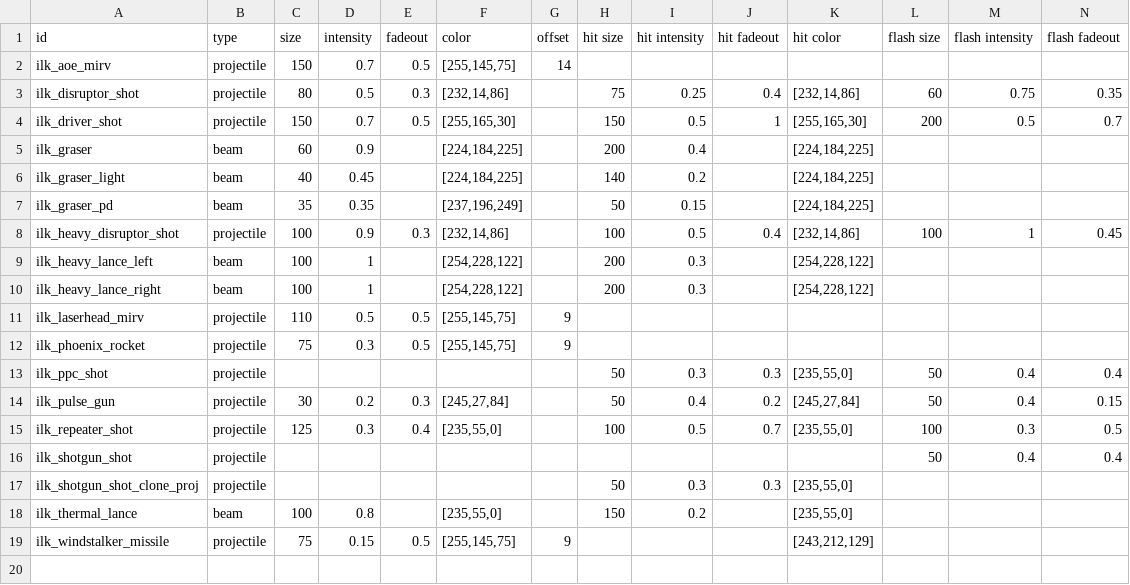
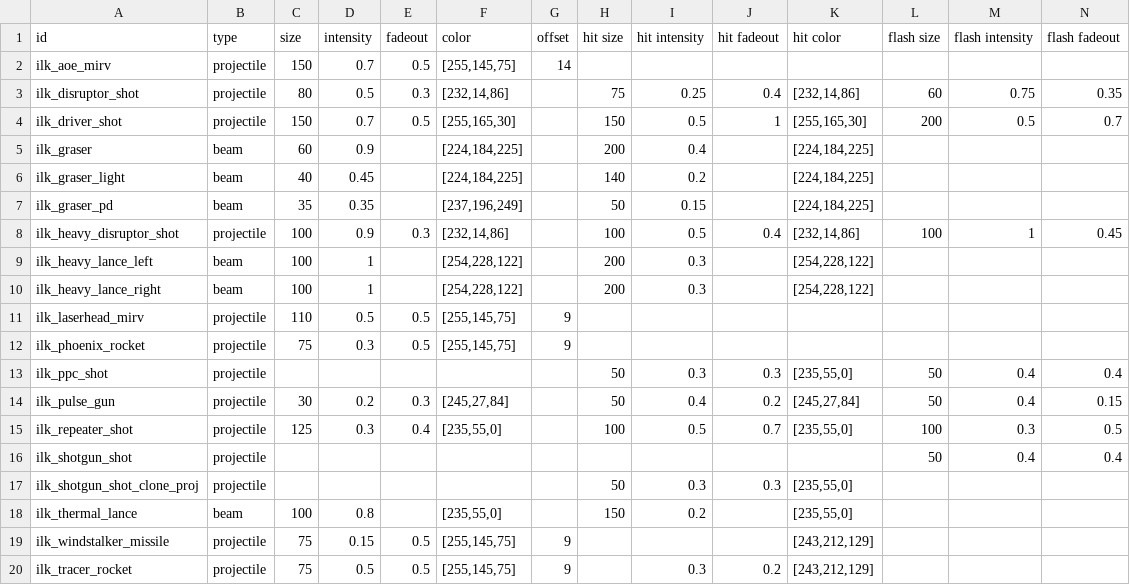
Before and after one commit to jstaf/mayorate, a CSV file: data/lights/ilk_light_data.csv, drawn as a sheet; only a part is shown; rows hold the shown columns only; the diff names each change by its address in the sheet, - before the commit and + after, or states it on an @@ line.

Commit message:
add light fx for tracer rockets

```diff
--- a/data/lights/ilk_light_data.csv
+++ b/data/lights/ilk_light_data.csv
+row 20: ilk_tracer_rocket | projectile | 75 | 0.5 | 0.5 | [255,145,75] | 9 |  | 0.3 | 0.2 | [243,212,129]
```
